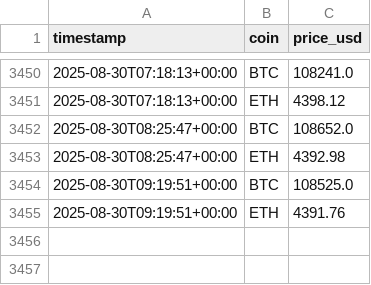
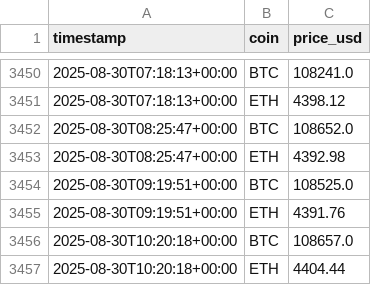
Before and after one commit to andyresonner/crypto-etl, a CSV file: prices.csv, drawn as a sheet; only a part is shown, gaps mark what is left out.

```diff
--- a/prices.csv
+++ b/prices.csv
@@ -3455 +3455,3 @@ timestamp,coin,price_usd
 2025-08-30T09:19:51+00:00,ETH,4391.76
+2025-08-30T10:20:18+00:00,BTC,108657.0
+2025-08-30T10:20:18+00:00,ETH,4404.44
```
Also changed, not shown: 2 other files.
